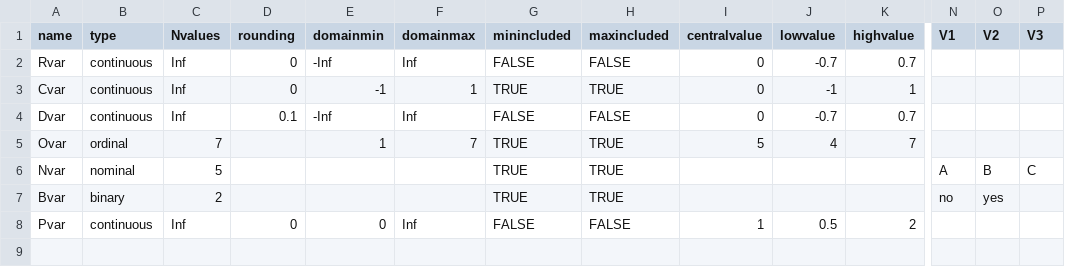
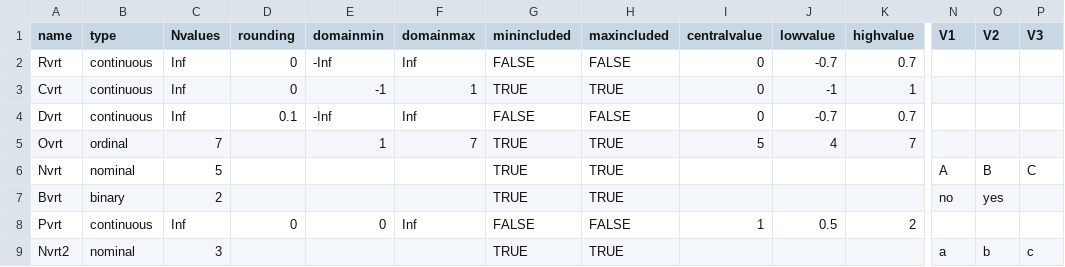
Before and after one commit to pglpm/inferno, a CSV file: package/metatestdata.csv, drawn as a sheet; only a part is shown, gaps mark what is left out; rows hold the shown columns only; the diff names each change by its address in the sheet, - before the commit and + after, or states it on an @@ line.

```diff
--- a/package/metatestdata.csv
+++ b/package/metatestdata.csv
-A2 (name): Rvar
+A2 (name): Rvrt
-A3 (name): Cvar
+A3 (name): Cvrt
-A4 (name): Dvar
+A4 (name): Dvrt
-A5 (name): Ovar
+A5 (name): Ovrt
-A6 (name): Nvar
+A6 (name): Nvrt
-A7 (name): Bvar
+A7 (name): Bvrt
-A8 (name): Pvar
+A8 (name): Pvrt
+row 9: Nvrt2 | nominal | 3 |  |  |  | TRUE | TRUE |  |  |  | a | b | c
```
Also changed, not shown: package/testdata.csv, 11 other files.
